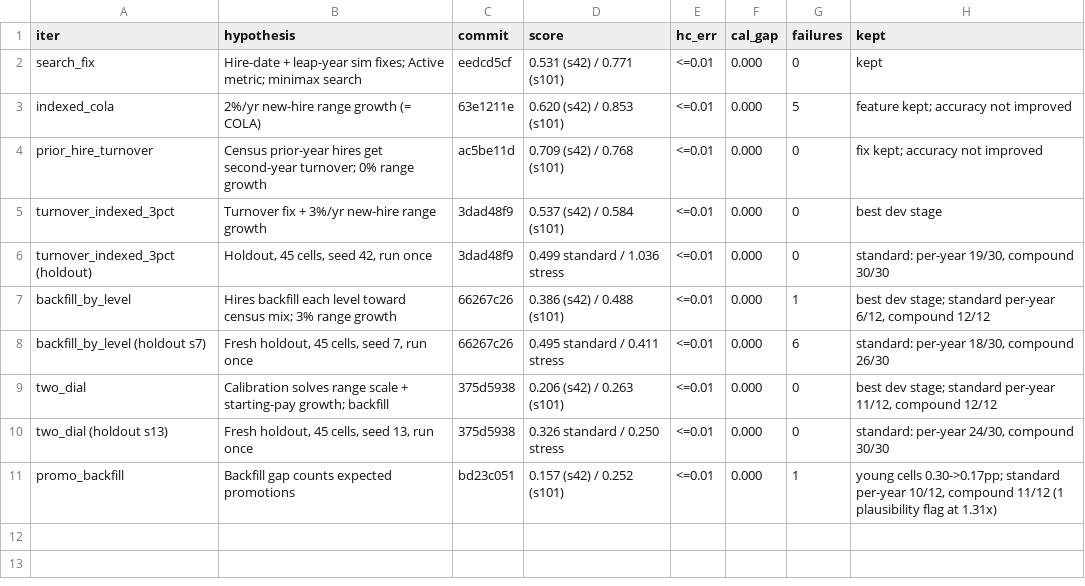
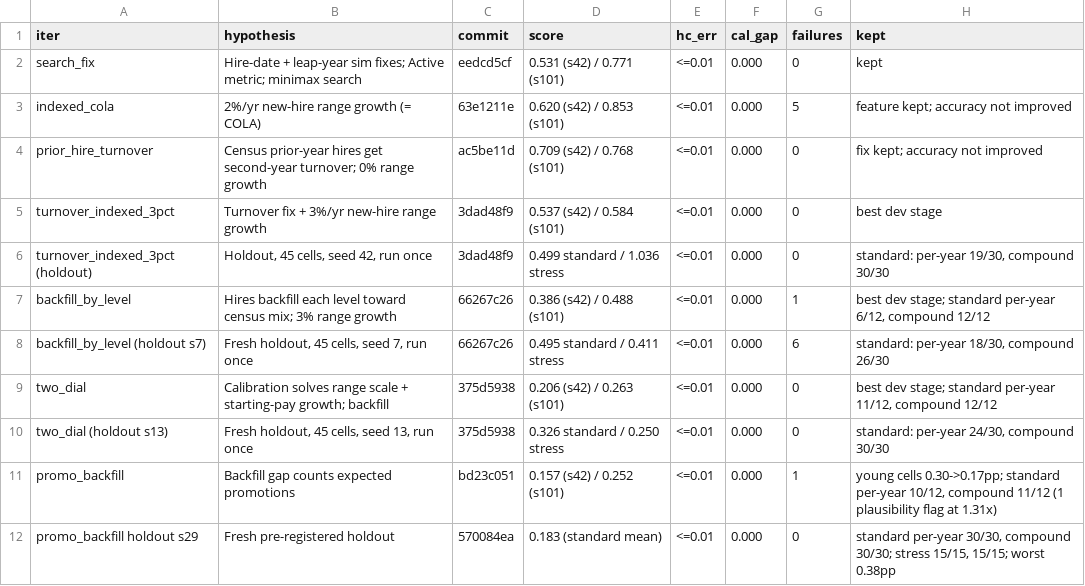
Before and after one commit to crzyc98/planwise_navigator, a TSV file: campaign_a/SCOREBOARD.tsv, drawn as a sheet; the diff names each change by its address in the sheet, - before the commit and + after, or states it on an @@ line.

```diff
--- a/campaign_a/SCOREBOARD.tsv
+++ b/campaign_a/SCOREBOARD.tsv
+row 12: promo_backfill holdout s29 | Fresh pre-registered holdout | 570084ea | 0.183 (standard mean) | <=0.01 | 0.000 | 0 | standard per-year 30/30, compound 30/30; stress 15/15, 15/15; worst 0.38pp
```
Also changed, not shown: 48 other files.
